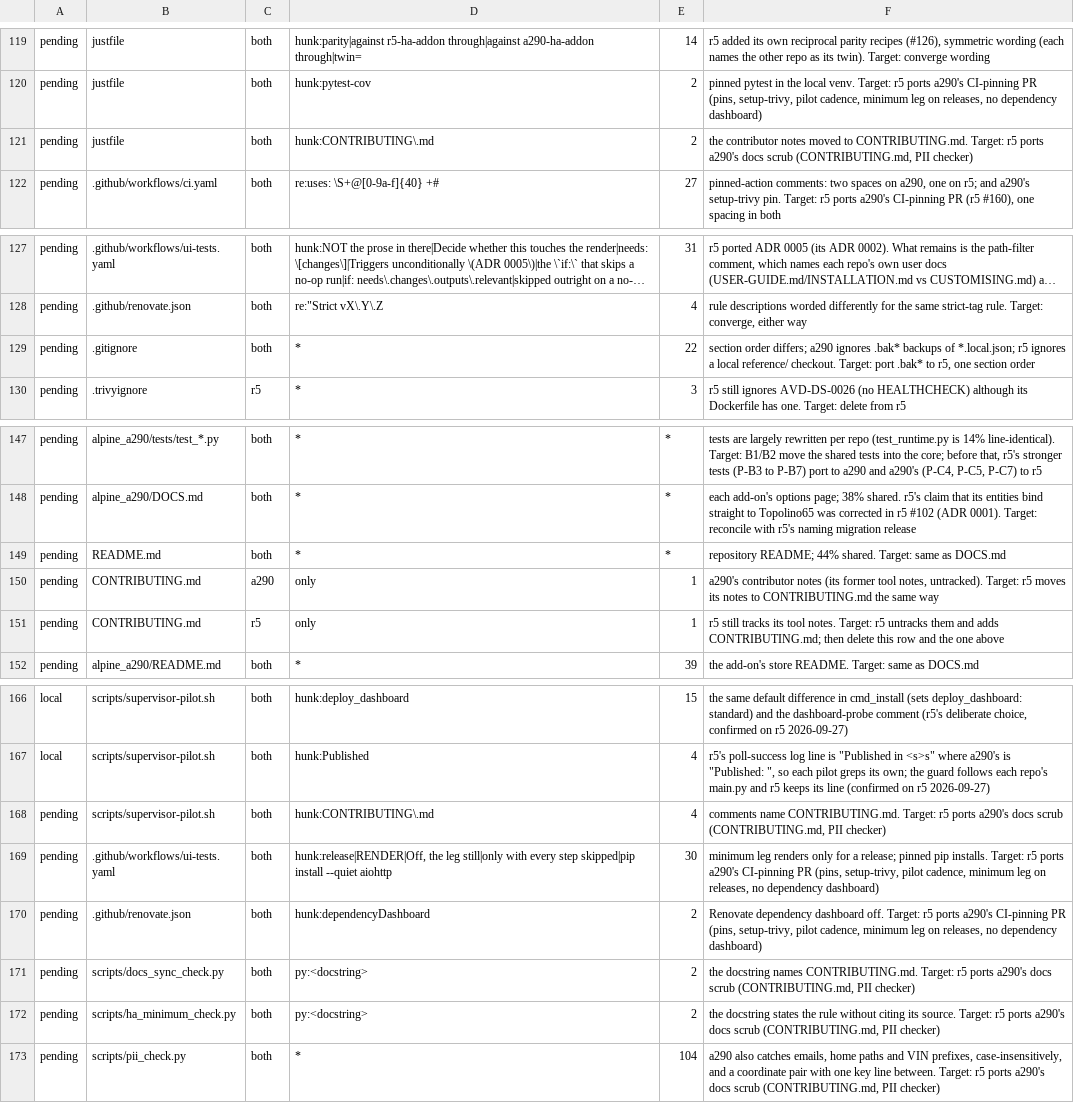
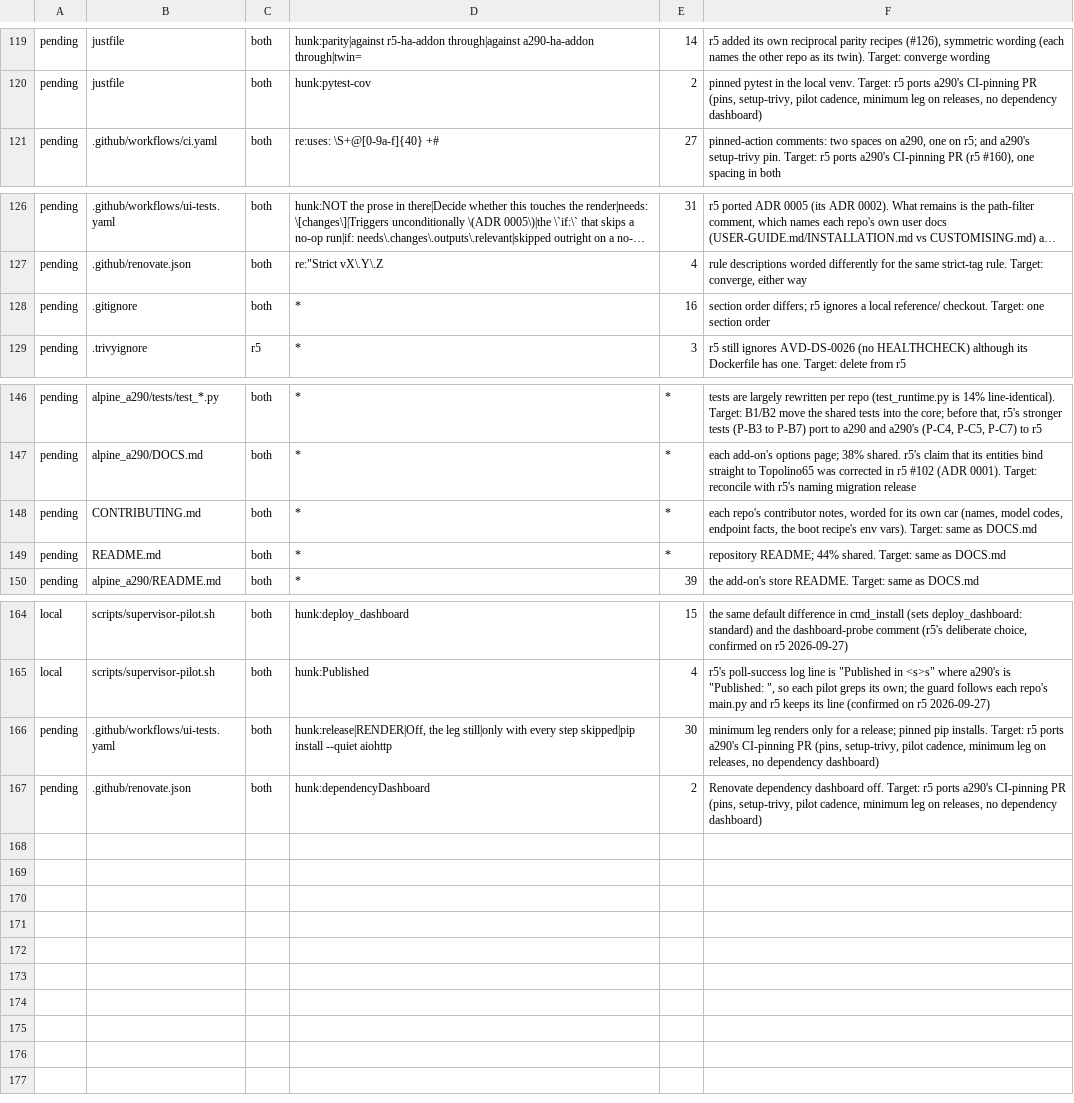
Before and after one commit to MatthewHobbs/a290-ha-addon, a TSV file: scripts/parity/expected.tsv, drawn as a sheet; only a part is shown, gaps mark what is left out; long unchanged cells end in …; removed rows and columns are numbered as before the commit, all else as after; the diff names each change by its address in the sheet, - before the commit and + after, or states it on an @@ line.

Commit message:
ci(parity): recount after r5 moves its notes to CONTRIBUTING.md (#244)
r5 #162 merged: the notes-file, docstring and pii_check rows cover nothing; CONTRIBUTING.md exists in both, excused like DOCS.md; .gitignore keeps only section order and r5's reference/; the container-verify name rules return.

```diff
--- a/scripts/parity/expected.tsv
+++ b/scripts/parity/expected.tsv
-row 121: pending | justfile | both | hunk:CONTRIBUTING\.md | 2 | the contributor notes moved to CONTRIBUTING.md. Target: r5 ports a290's docs scrub (CONTRIBUTING.md, PII checker)
-E128: 22
+E128: 16
-F128: …order differs; a290 ignores .bak* backups of *.local.json; r5 ignores a local reference/ checkout. Target: port .bak* to r5, one section…
+F128: …order differs; r5 ignores a local reference/ checkout. Target: one section…
+row 148: pending | CONTRIBUTING.md | both | * | * | each repo's contributor notes, worded for its own car (names, model codes, endpoint facts, the boot recipe's env vars). Target: same as DOCS.md
-row 150: pending | CONTRIBUTING.md | a290 | only | 1 | a290's contributor notes (its former tool notes, untracked). Target: r5 moves its notes to CONTRIBUTING.md the same way
-row 151: pending | CONTRIBUTING.md | r5 | only | 1 | r5 still tracks its tool notes. Target: r5 untracks them and adds CONTRIBUTING.md; then delete this row and the one above
-row 168: pending | scripts/supervisor-pilot.sh | both | hunk:CONTRIBUTING\.md | 4 | comments name CONTRIBUTING.md. Target: r5 ports a290's docs scrub (CONTRIBUTING.md, PII checker)
-row 171: pending | scripts/docs_sync_check.py | both | py:<docstring> | 2 | the docstring names CONTRIBUTING.md. Target: r5 ports a290's docs scrub (CONTRIBUTING.md, PII checker)
-row 172: pending | scripts/ha_minimum_check.py | both | py:<docstring> | 2 | the docstring states the rule without citing its source. Target: r5 ports a290's docs scrub (CONTRIBUTING.md, PII checker)
-row 173: pending | scripts/pii_check.py | both | * | 104 | a290 also catches emails, home paths and VIN prefixes, case-insensitively, and a coordinate pair with one key line between. Target: r5 ports a290's docs scrub (CONTRIBUTING.md, PII checker)
```
Also changed, not shown: scripts/parity/map.tsv.
